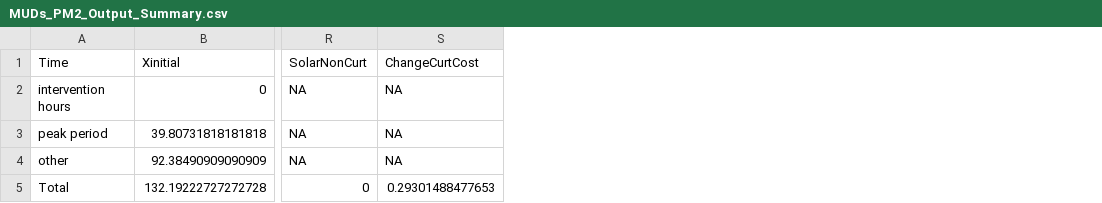
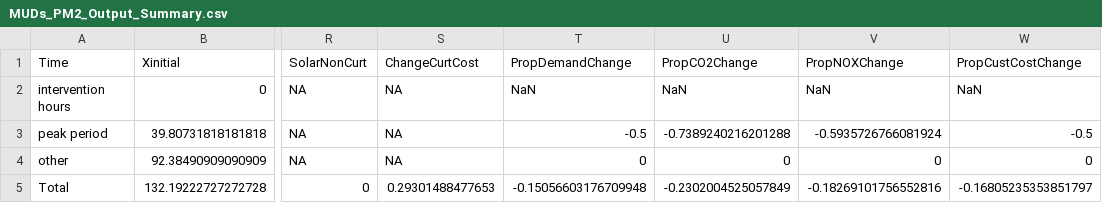
Before and after one commit to mjulian55/SmartCharge, a CSV file: Results/MUDs_PM2_Output_Summary.csv, drawn as a sheet; only a part is shown, gaps mark what is left out; the diff names each change by its address in the sheet, - before the commit and + after, or states it on an @@ line.

```diff
--- a/Results/MUDs_PM2_Output_Summary.csv
+++ b/Results/MUDs_PM2_Output_Summary.csv
+column T (PropDemandChange), rows 2-5: NaN | -0.5 | 0 | -0.15056603176709948
+column U (PropCO2Change), rows 2-5: NaN | -0.7389240216201288 | 0 | -0.2302004525057849
+column V (PropNOXChange), rows 2-5: NaN | -0.5935726766081924 | 0 | -0.18269101756552816
+column W (PropCustCostChange), rows 2-5: NaN | -0.5 | 0 | -0.16805235353851797
```
Also changed, not shown: 2 other files.
